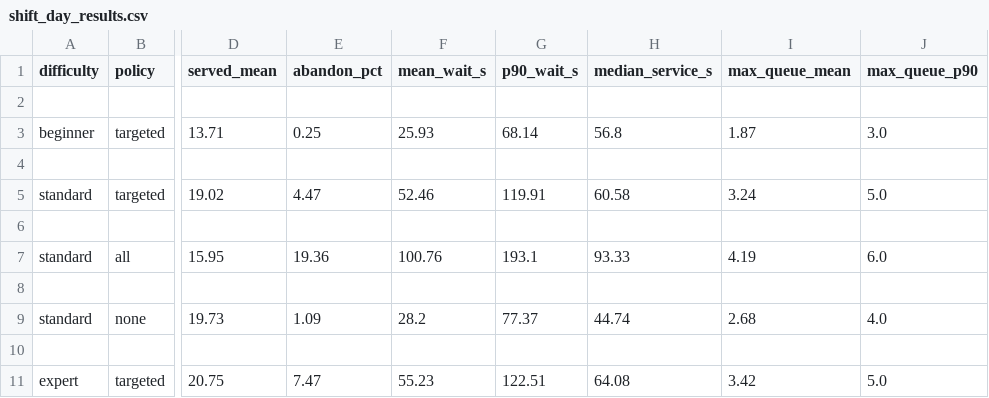
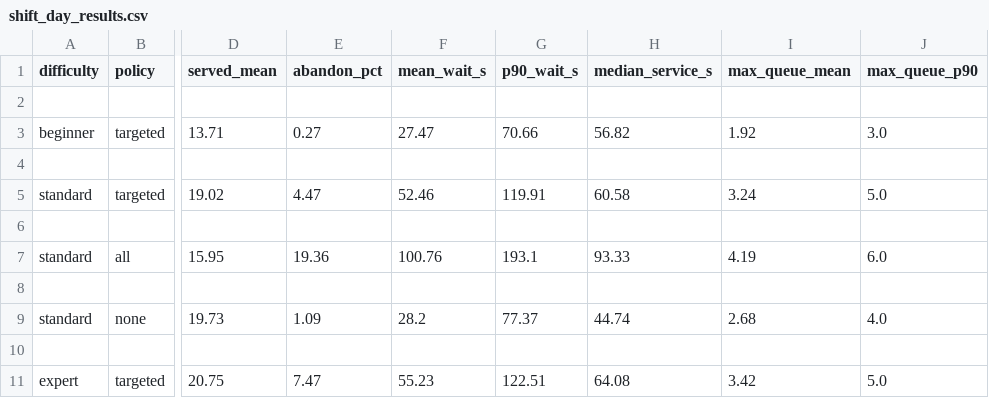
Before and after one commit to handlebarn-tech/Test, a CSV file: Docs/Design/VALIDATION_DAY/shift_day_results.csv, drawn as a sheet; only a part is shown, gaps mark what is left out; the diff names each change by its address in the sheet, - before the commit and + after, or states it on an @@ line.

```diff
--- a/Docs/Design/VALIDATION_DAY/shift_day_results.csv
+++ b/Docs/Design/VALIDATION_DAY/shift_day_results.csv
-E3 (abandon_pct): 0.25
+E3 (abandon_pct): 0.27
-F3 (mean_wait_s): 25.93
+F3 (mean_wait_s): 27.47
-G3 (p90_wait_s): 68.14
+G3 (p90_wait_s): 70.66
-H3 (median_service_s): 56.8
+H3 (median_service_s): 56.82
-I3 (max_queue_mean): 1.87
+I3 (max_queue_mean): 1.92
```
Also changed, not shown: 8 other files.
